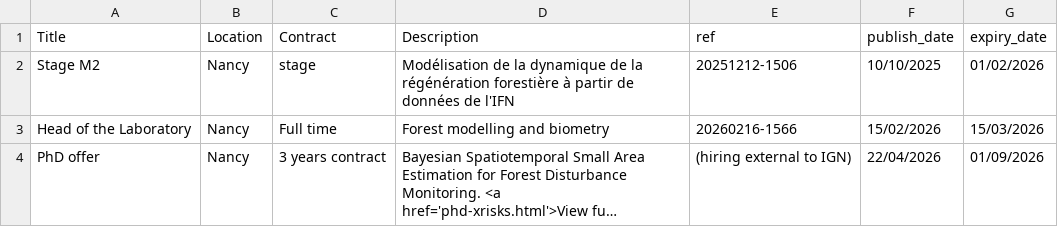
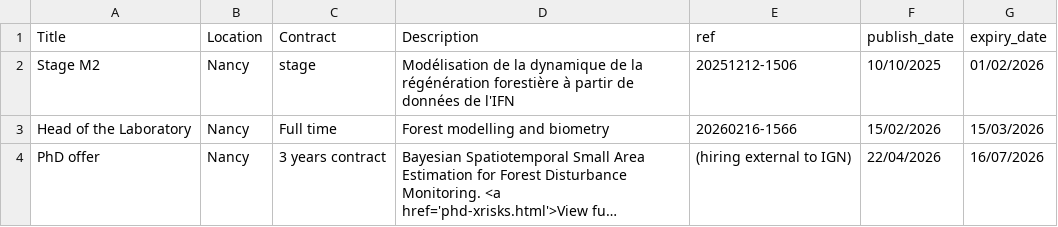
Before and after one commit to LIF-Geodata/LIF, a CSV file: data/ign_jobs.csv, drawn as a sheet; long unchanged cells end in …; the diff names each change by its address in the sheet, - before the commit and + after, or states it on an @@ line.

```diff
--- a/data/ign_jobs.csv
+++ b/data/ign_jobs.csv
-G4 (expiry_date): 01/09/2026
+G4 (expiry_date): 16/07/2026
```
Also changed, not shown: 1 other file.
